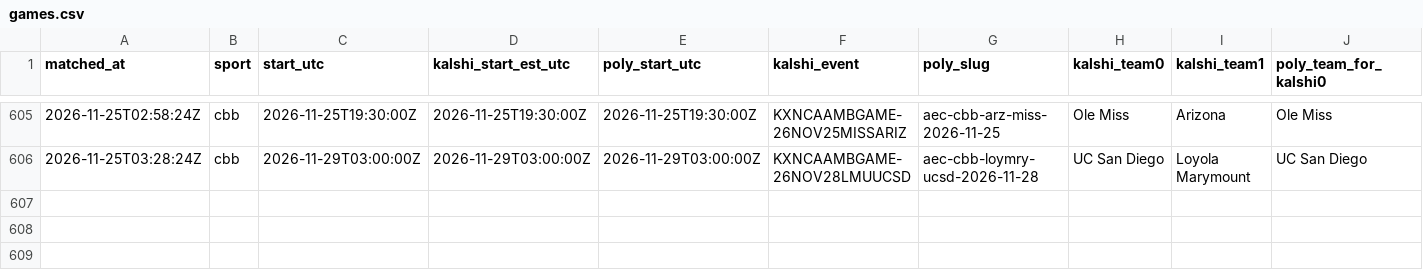
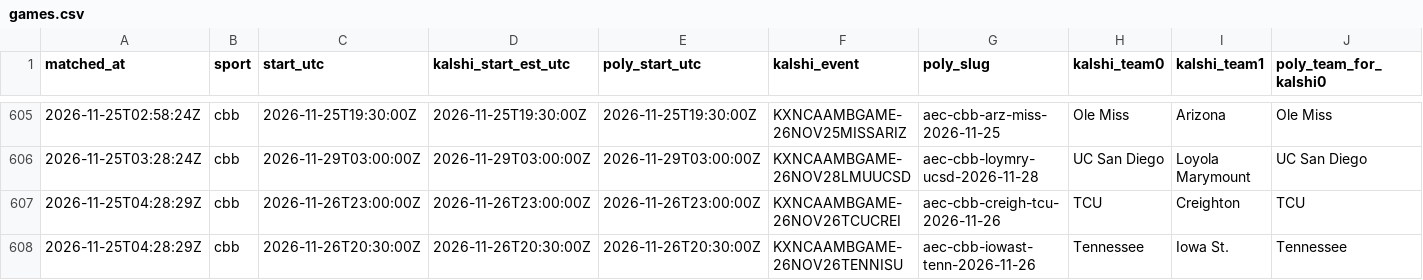
Before and after one commit to gwjp19/Garage-Band-Hedge-Fund, a CSV file: data/games.csv, drawn as a sheet; only a part is shown, gaps mark what is left out; rows hold the shown columns only; the diff names each change by its address in the sheet, - before the commit and + after, or states it on an @@ line.

```diff
--- a/data/games.csv
+++ b/data/games.csv
+row 607: 2026-11-25T04:28:29Z | cbb | 2026-11-26T23:00:00Z | 2026-11-26T23:00:00Z | 2026-11-26T23:00:00Z | KXNCAAMBGAME-26NOV26TCUCREI | aec-cbb-creigh-tcu-2026-11-26 | TCU | Creighton | TCU
+row 608: 2026-11-25T04:28:29Z | cbb | 2026-11-26T20:30:00Z | 2026-11-26T20:30:00Z | 2026-11-26T20:30:00Z | KXNCAAMBGAME-26NOV26TENNISU | aec-cbb-iowast-tenn-2026-11-26 | Tennessee | Iowa St. | Tennessee
```
Also changed, not shown: data/gaps.csv, data/rechecks.csv, 2 other files.
